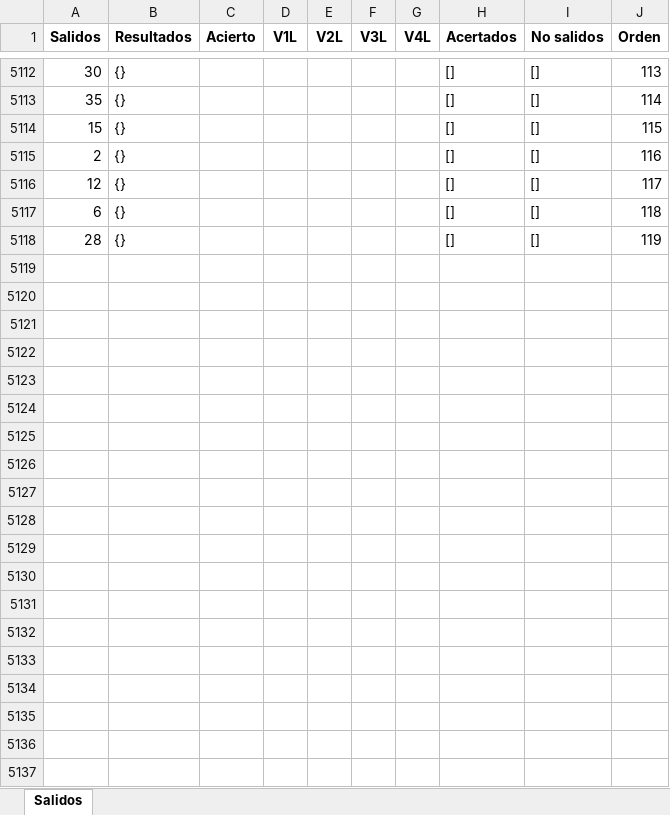
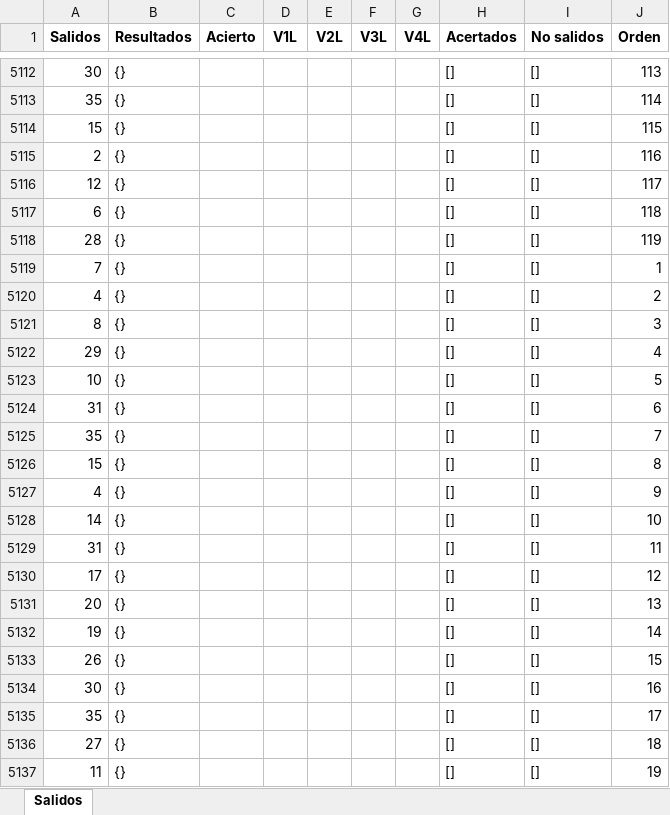
Before and after one commit to jonatha1992/Predictor_ruleta, an Excel workbook: Data/bombay2.xlsx, sheet Salidos, drawn as a sheet; only a part is shown, gaps mark what is left out; values as stored, in another font and other column widths than the file's, no borders; the diff covers the shown part only; the diff names each change by its address in the sheet, - before the commit and + after, or states it on an @@ line.

```diff
--- a/Data/bombay2.xlsx (sheet Salidos)
+++ b/Data/bombay2.xlsx (sheet Salidos)
+row 5119: 7 | {} |  |  |  |  |  | [] | [] | 1
+row 5120: 4 | {} |  |  |  |  |  | [] | [] | 2
+row 5121: 8 | {} |  |  |  |  |  | [] | [] | 3
+row 5122: 29 | {} |  |  |  |  |  | [] | [] | 4
+row 5123: 10 | {} |  |  |  |  |  | [] | [] | 5
+row 5124: 31 | {} |  |  |  |  |  | [] | [] | 6
+row 5125: 35 | {} |  |  |  |  |  | [] | [] | 7
+row 5126: 15 | {} |  |  |  |  |  | [] | [] | 8
+row 5127: 4 | {} |  |  |  |  |  | [] | [] | 9
+row 5128: 14 | {} |  |  |  |  |  | [] | [] | 10
+row 5129: 31 | {} |  |  |  |  |  | [] | [] | 11
+row 5130: 17 | {} |  |  |  |  |  | [] | [] | 12
+row 5131: 20 | {} |  |  |  |  |  | [] | [] | 13
+row 5132: 19 | {} |  |  |  |  |  | [] | [] | 14
+row 5133: 26 | {} |  |  |  |  |  | [] | [] | 15
+row 5134: 30 | {} |  |  |  |  |  | [] | [] | 16
+row 5135: 35 | {} |  |  |  |  |  | [] | [] | 17
+row 5136: 27 | {} |  |  |  |  |  | [] | [] | 18
+row 5137: 11 | {} |  |  |  |  |  | [] | [] | 19
```
Also changed, not shown: 35 added rows elsewhere in this sheet, Reportes.xlsx, 1 other file.
